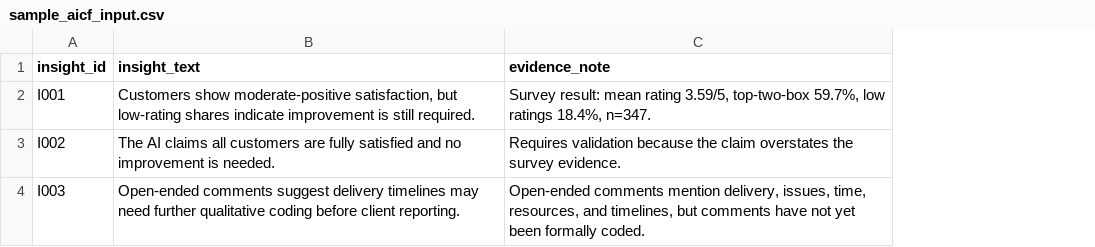
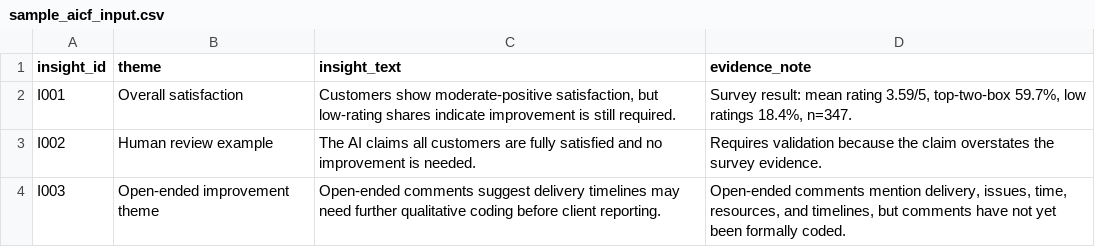
Before and after one commit to aasthagit2025/aicfapp, a CSV file: sample_aicf_input.csv, drawn as a sheet; the diff names each change by its address in the sheet, - before the commit and + after, or states it on an @@ line.

```diff
--- a/sample_aicf_input.csv
+++ b/sample_aicf_input.csv
+column B (theme), rows 2-4: Overall satisfaction | Human review example | Open-ended improvement theme
```
Also changed, not shown: 4 other files.
